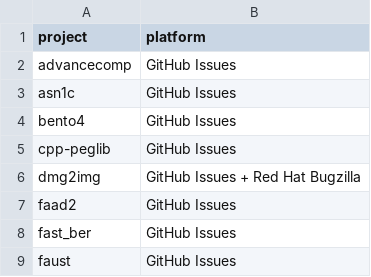
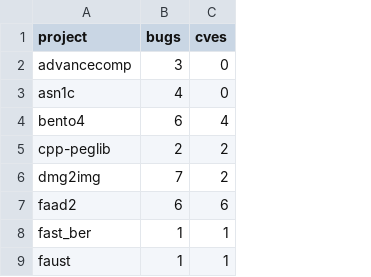
Before and after one commit to meunaught/bug-report-kraken-issta-2025, a CSV file: data/projects.csv, drawn as a sheet; only a part is shown; removed rows and columns are numbered as before the commit, all else as after; the diff names each change by its address in the sheet, - before the commit and + after, or states it on an @@ line.

```diff
--- a/data/projects.csv
+++ b/data/projects.csv
-column B (platform), rows 2-9: GitHub Issues | GitHub Issues | GitHub Issues | GitHub Issues | GitHub Issues + Red Hat Bugzilla | GitHub Issues | GitHub Issues | GitHub Issues
+column B (bugs), rows 2-9: 3 | 4 | 6 | 2 | 7 | 6 | 1 | 1
+column C (cves), rows 2-9: 0 | 0 | 4 | 2 | 2 | 6 | 1 | 1
```
Also changed, not shown: 17 other files.
